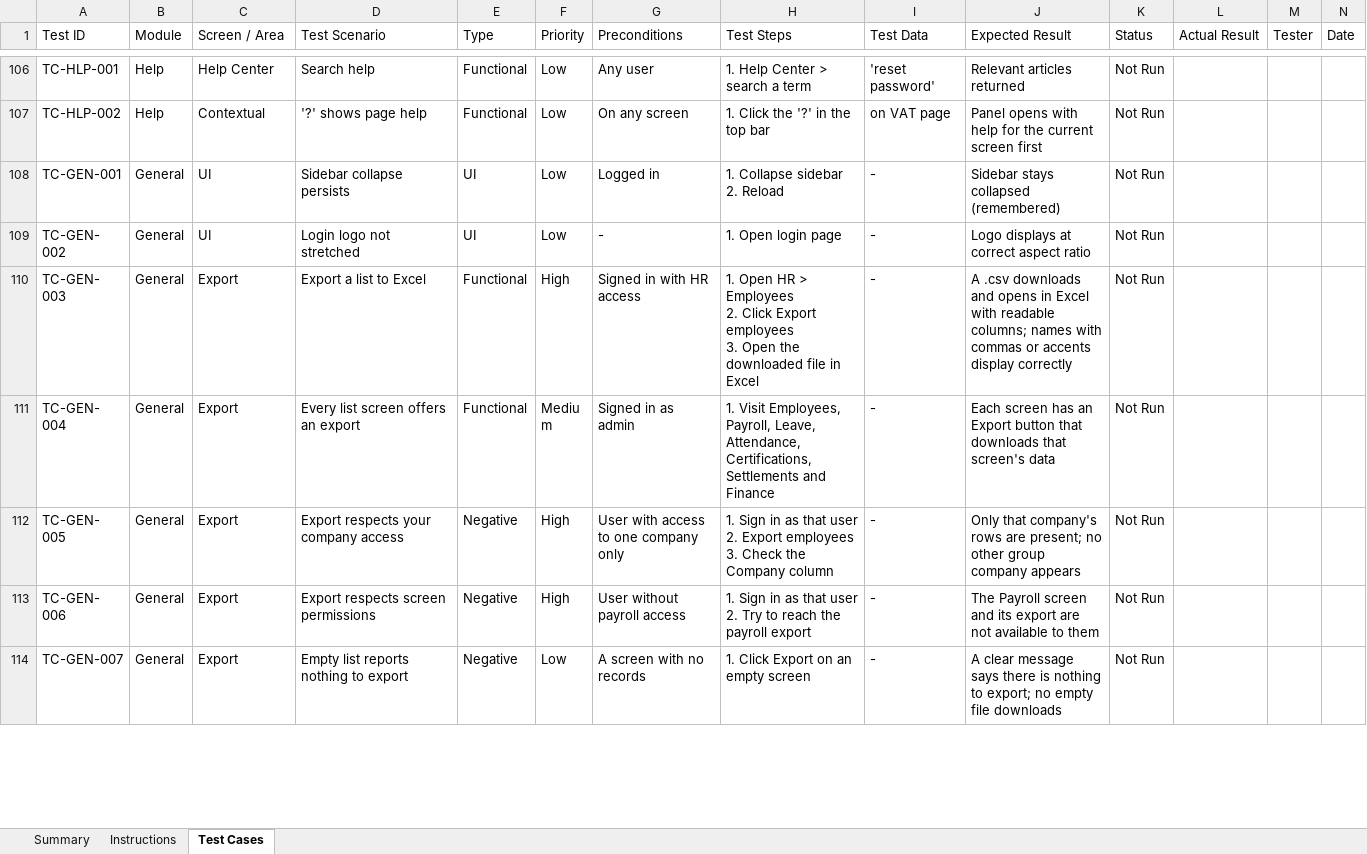
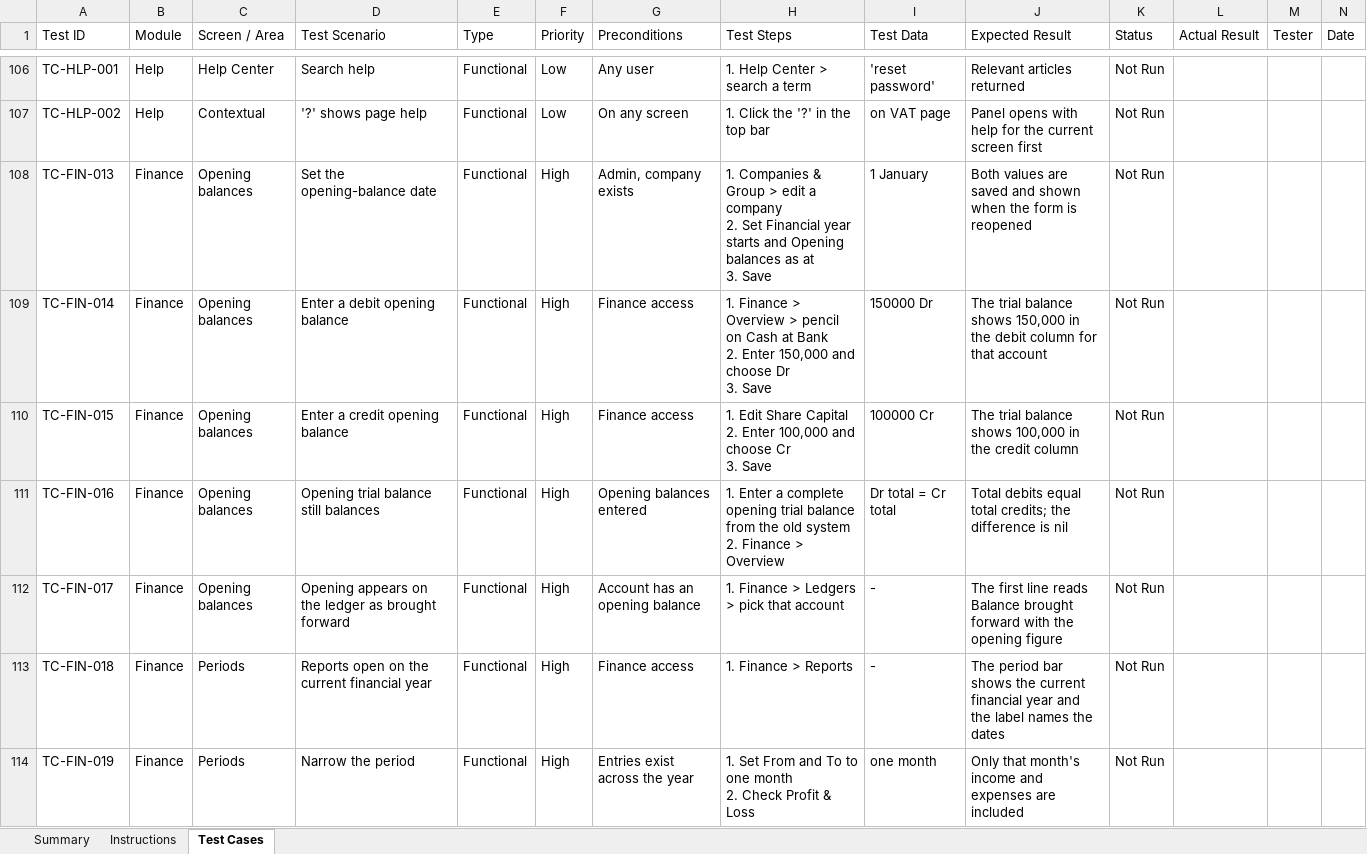
Before and after one commit to bibin9/WB_ERP, an Excel workbook: docs/White_and_Bright_ERP_Test_Cases.xlsx, sheet Test Cases, drawn as a sheet; only a part is shown, gaps mark what is left out; the shorter side is filled out with more unchanged rows; values as stored, in another font and other column widths than the file's, no cell formats; ↵ is a line break in a cell; the diff covers the shown part only; the diff names each change by its address in the sheet, - before the commit and + after, or states it on an @@ line.

```diff
--- a/docs/White_and_Bright_ERP_Test_Cases.xlsx (sheet Test Cases)
+++ b/docs/White_and_Bright_ERP_Test_Cases.xlsx (sheet Test Cases)
+row 108: TC-FIN-013 | Finance | Opening balances | Set the opening-balance date | Functional | High | Admin, company exists | 1. Companies & Group > edit a company ↵ 2. Set Financial year starts and Opening balances as at ↵ 3. Save | 1 January | Both values are saved and shown when the form is reopened | Not Run
+row 109: TC-FIN-014 | Finance | Opening balances | Enter a debit opening balance | Functional | High | Finance access | 1. Finance > Overview > pencil on Cash at Bank ↵ 2. Enter 150,000 and choose Dr ↵ 3. Save | 150000 Dr | The trial balance shows 150,000 in the debit column for that account | Not Run
+row 110: TC-FIN-015 | Finance | Opening balances | Enter a credit opening balance | Functional | High | Finance access | 1. Edit Share Capital ↵ 2. Enter 100,000 and choose Cr ↵ 3. Save | 100000 Cr | The trial balance shows 100,000 in the credit column | Not Run
+row 111: TC-FIN-016 | Finance | Opening balances | Opening trial balance still balances | Functional | High | Opening balances entered | 1. Enter a complete opening trial balance from the old system ↵ 2. Finance > Overview | Dr total = Cr total | Total debits equal total credits; the difference is nil | Not Run
+row 112: TC-FIN-017 | Finance | Opening balances | Opening appears on the ledger as brought forward | Functional | High | Account has an opening balance | 1. Finance > Ledgers > pick that account | - | The first line reads Balance brought forward with the opening figure | Not Run
+row 113: TC-FIN-018 | Finance | Periods | Reports open on the current financial year | Functional | High | Finance access | 1. Finance > Reports | - | The period bar shows the current financial year and the label names the dates | Not Run
+row 114: TC-FIN-019 | Finance | Periods | Narrow the period | Functional | High | Entries exist across the year | 1. Set From and To to one month ↵ 2. Check Profit & Loss | one month | Only that month's income and expenses are included | Not Run
```
Also changed, not shown: 6 added rows elsewhere in this sheet, sheet Summary, cell formats, 18 other files.
